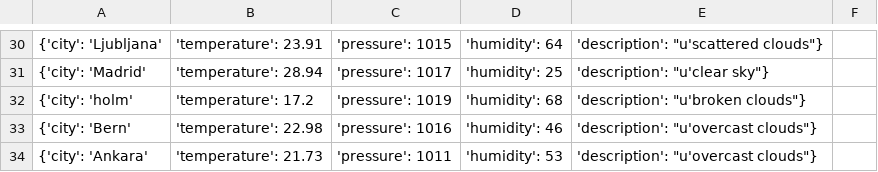
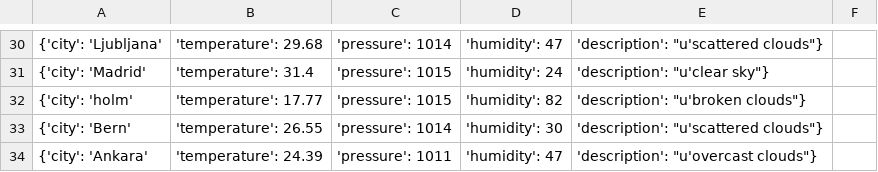
Before and after one commit to Obsihill/obsihill.github.io, a CSV file: Weather_List.csv, drawn as a sheet; only a part is shown, gaps mark what is left out; the diff covers the shown part only.

Commit message:
Auto commit at 2026-08-31 01:00:01.275071

```diff
--- a/Weather_List.csv
+++ b/Weather_List.csv
@@ -30,5 +30,5 @@
-{'city': 'Ljubljana', 'temperature': 23.91, 'pressure': 1015, 'humidity': 64, 'description': "u'scattered clouds"}
-{'city': 'Madrid', 'temperature': 28.94, 'pressure': 1017, 'humidity': 25, 'description': "u'clear sky"}
-{'city': 'holm', 'temperature': 17.2, 'pressure': 1019, 'humidity': 68, 'description': "u'broken clouds"}
-{'city': 'Bern', 'temperature': 22.98, 'pressure': 1016, 'humidity': 46, 'description': "u'overcast clouds"}
-{'city': 'Ankara', 'temperature': 21.73, 'pressure': 1011, 'humidity': 53, 'description': "u'overcast clouds"}
+{'city': 'Ljubljana', 'temperature': 29.68, 'pressure': 1014, 'humidity': 47, 'description': "u'scattered clouds"}
+{'city': 'Madrid', 'temperature': 31.4, 'pressure': 1015, 'humidity': 24, 'description': "u'clear sky"}
+{'city': 'holm', 'temperature': 17.77, 'pressure': 1015, 'humidity': 82, 'description': "u'broken clouds"}
+{'city': 'Bern', 'temperature': 26.55, 'pressure': 1014, 'humidity': 30, 'description': "u'scattered clouds"}
+{'city': 'Ankara', 'temperature': 24.39, 'pressure': 1011, 'humidity': 47, 'description': "u'overcast clouds"}
```
Also changed, not shown: 92 edited cells elsewhere in this file.
